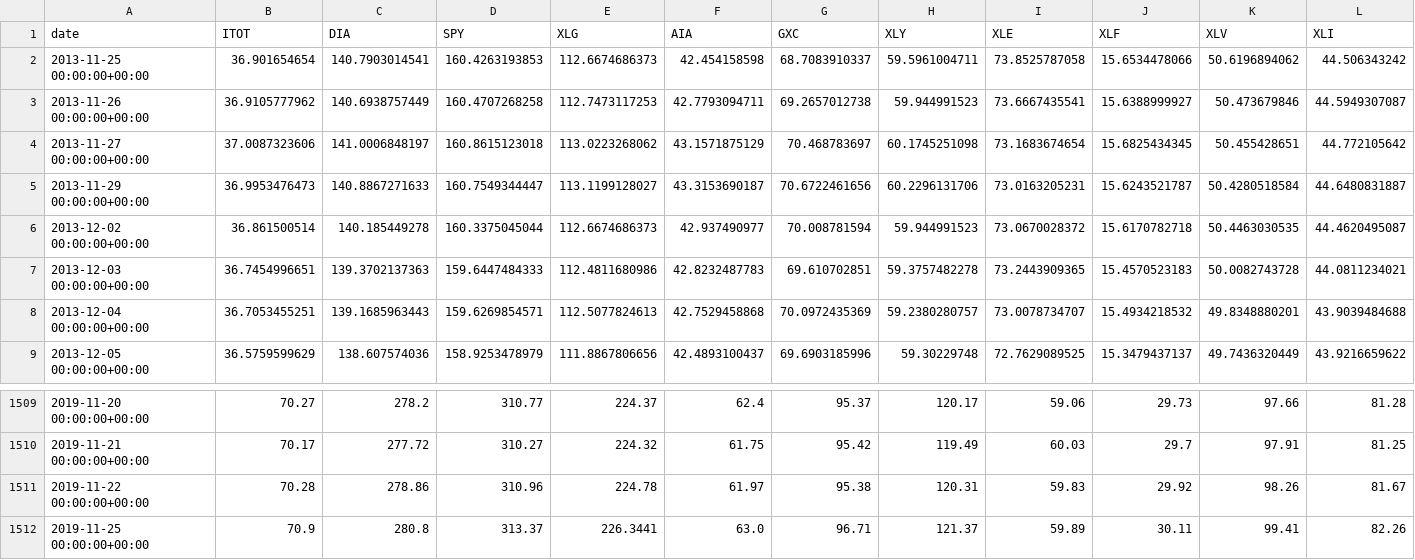
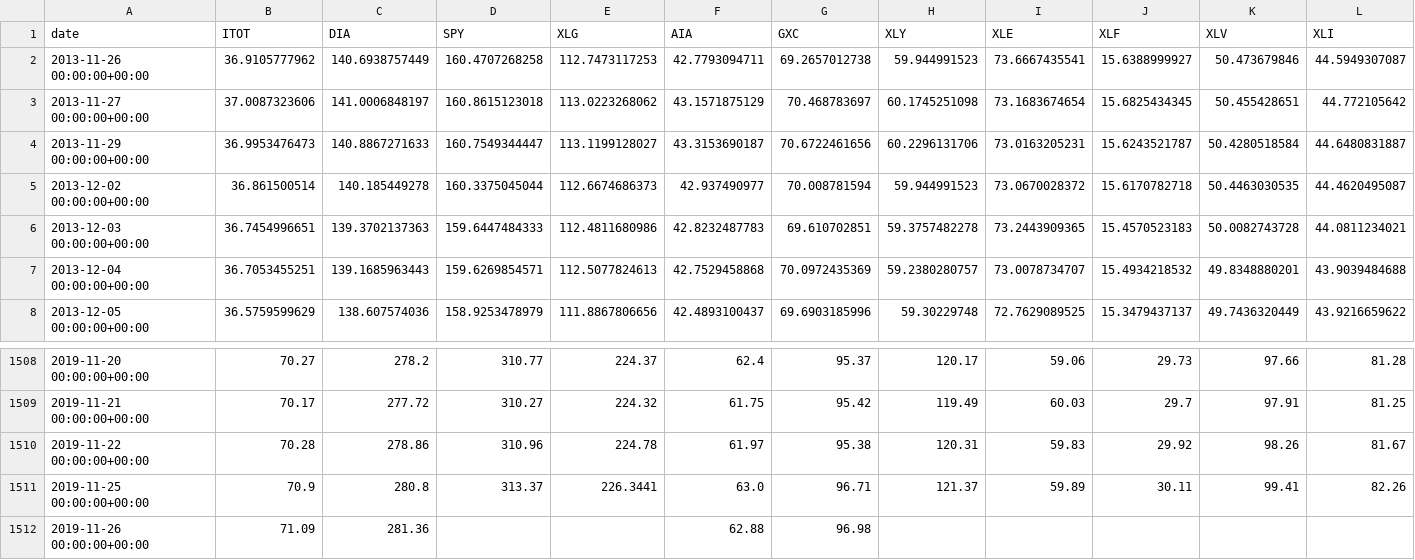
Before and after one commit to lluo5779/Equites, a CSV file: data/adjClose.csv, drawn as a sheet; only a part is shown, gaps mark what is left out; removed rows and columns are numbered as before the commit, all else as after; rows hold the shown columns only; the diff names each change by its address in the sheet, - before the commit and + after, or states it on an @@ line.

```diff
--- a/data/adjClose.csv
+++ b/data/adjClose.csv
-row 2: 2013-11-25 00:00:00+00:00 | 36.901654654 | 140.7903014541 | 160.4263193853 | 112.6674686373 | 42.454158598 | 68.7083910337 | 59.5961004711 | 73.8525787058 | 15.6534478066 | 50.6196894062 | 44.506343242
+row 1512: 2019-11-26 00:00:00+00:00 | 71.09 | 281.36 |  |  | 62.88 | 96.98
```
Also changed, not shown: data/cov_rsfm.csv, data/factors.csv, 14 other files.
